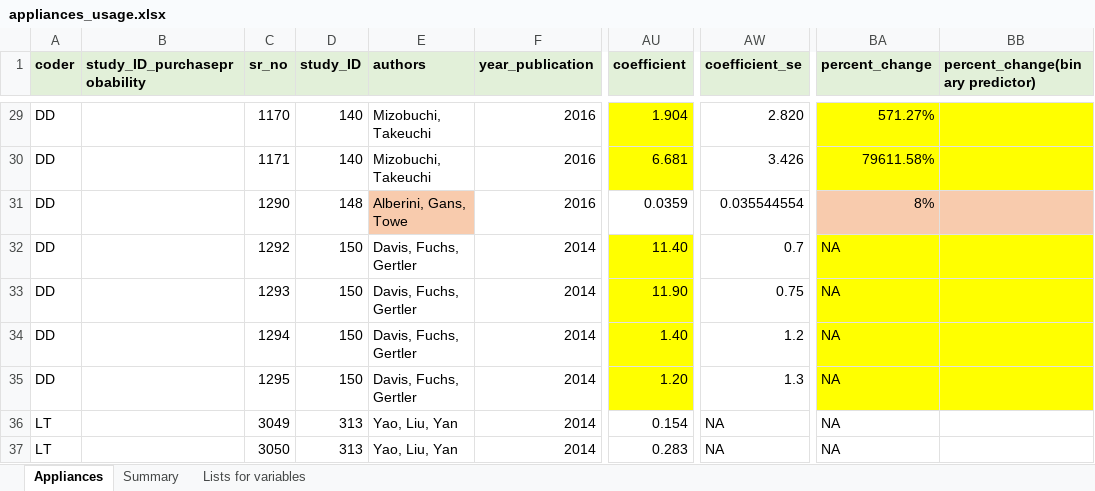
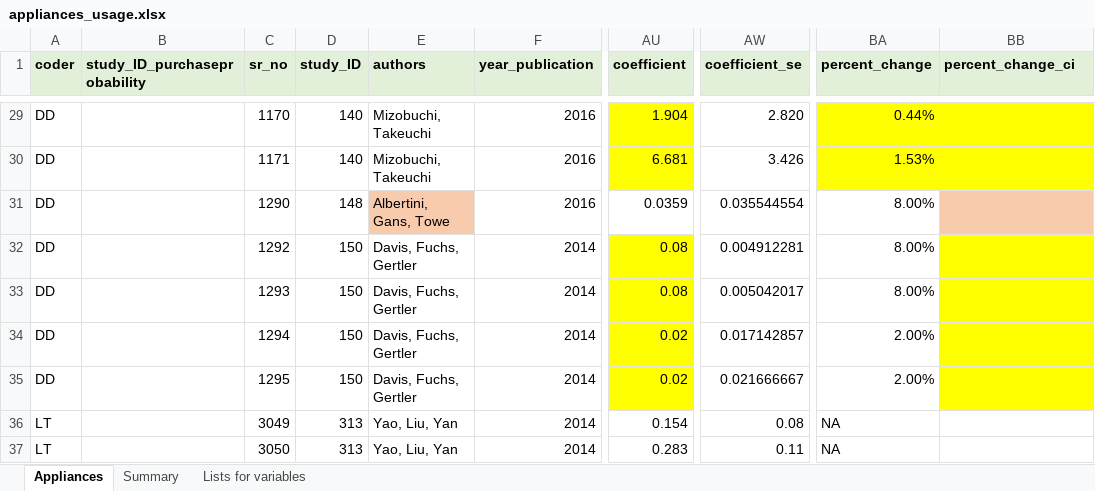
Before and after one commit to di-danilenko/appliances_interventions, an Excel workbook: appliances_usage.xlsx, sheet Appliances, drawn as a sheet; only a part is shown, gaps mark what is left out; values as stored, in another font and other column widths than the file's, no borders; conditional formats not drawn; the diff covers the shown part only; the diff names each change by its address in the sheet, - before the commit and + after, or states it on an @@ line.

```diff
--- a/appliances_usage.xlsx (sheet Appliances)
+++ b/appliances_usage.xlsx (sheet Appliances)
-BB1: percent_change(binary predictor)
+BB1: percent_change_ci
-BA29 (percent_change): 571.27%
+BA29 (percent_change): 0.44%
-BA30 (percent_change): 79611.58%
+BA30 (percent_change): 1.53%
-E31 (authors): Alberini, Gans, Towe
+E31 (authors): Albertini, Gans, Towe
-BA31 (percent_change): 8%
+BA31 (percent_change): 8.00%
-BA31 fill: #F8CBAD
+BA31 fill: none
-AU32 (coefficient): 11.40
+AU32 (coefficient): 0.08
-AW32 (coefficient_se): 0.7
+AW32 (coefficient_se): 0.004912281
-BA32:BA33 (percent_change): NA
+BA32:BA33 (percent_change): 8.00%
-BA32:BA35 fill: #FFFF00
+BA32:BA35 fill: none
-AU33 (coefficient): 11.90
+AU33 (coefficient): 0.08
-AW33 (coefficient_se): 0.75
+AW33 (coefficient_se): 0.005042017
-AU34 (coefficient): 1.40
+AU34 (coefficient): 0.02
-AW34 (coefficient_se): 1.2
+AW34 (coefficient_se): 0.017142857
-BA34:BA35 (percent_change): NA
+BA34:BA35 (percent_change): 2.00%
-AU35 (coefficient): 1.20
+AU35 (coefficient): 0.02
-AW35 (coefficient_se): 1.3
+AW35 (coefficient_se): 0.021666667
-AW36 (coefficient_se): NA
+AW36 (coefficient_se): 0.08
-AW37 (coefficient_se): NA
+AW37 (coefficient_se): 0.11
```
Also changed, not shown: 31 edited cells and cell formats elsewhere in this sheet, sheet Lists for variables, formulas that keep their value, 11 other files.
